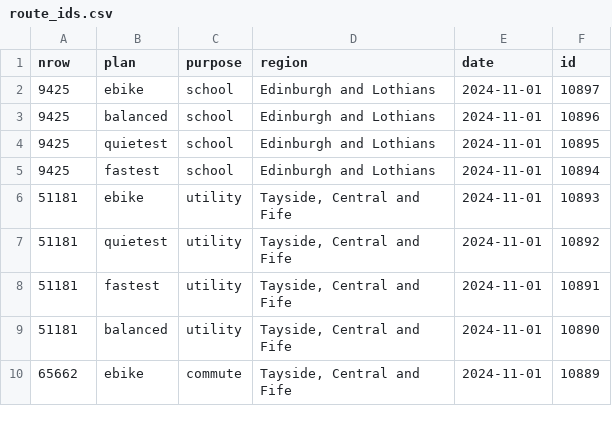
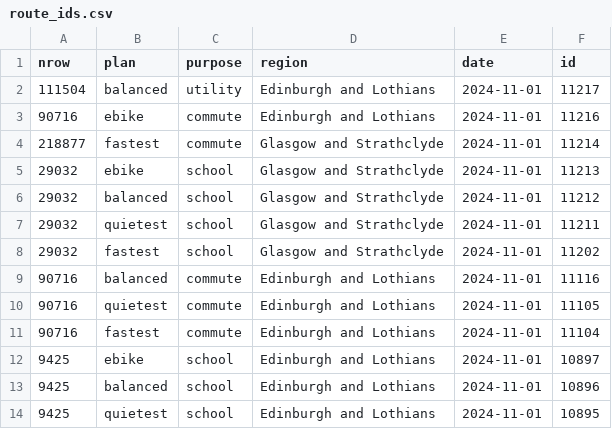
Before and after one commit to nptscot/npt, a CSV file: route_ids.csv, drawn as a sheet; only a part is shown; the shorter side is filled out with more unchanged rows.

Commit message:
add route ids

```diff
--- a/route_ids.csv
+++ b/route_ids.csv
@@ -1,2 +1,12 @@
 nrow,plan,purpose,region,date,id
+111504,balanced,utility,Edinburgh and Lothians,2024-11-01,11217
+90716,ebike,commute,Edinburgh and Lothians,2024-11-01,11216
+218877,fastest,commute,Glasgow and Strathclyde,2024-11-01,11214
+29032,ebike,school,Glasgow and Strathclyde,2024-11-01,11213
+29032,balanced,school,Glasgow and Strathclyde,2024-11-01,11212
+29032,quietest,school,Glasgow and Strathclyde,2024-11-01,11211
+29032,fastest,school,Glasgow and Strathclyde,2024-11-01,11202
+90716,balanced,commute,Edinburgh and Lothians,2024-11-01,11116
+90716,quietest,commute,Edinburgh and Lothians,2024-11-01,11105
+90716,fastest,commute,Edinburgh and Lothians,2024-11-01,11104
 9425,ebike,school,Edinburgh and Lothians,2024-11-01,10897
```
Also changed, not shown: 1 other file.
